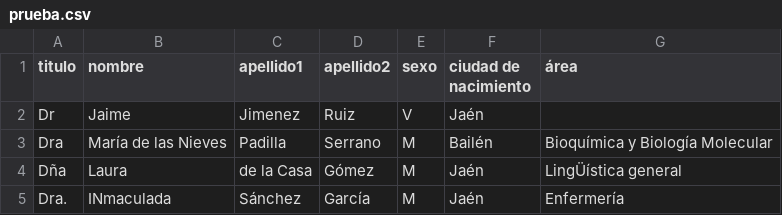
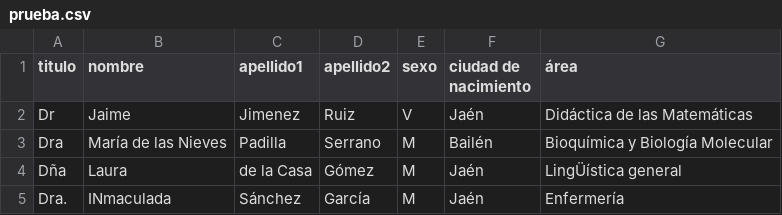
Before and after one commit to EstudioNatalidadAndalucia/ProyectoNatalidadAndalucia, a CSV file: prueba.csv, drawn as a sheet.

Commit message:
Update prueba.csv

```diff
--- a/prueba.csv
+++ b/prueba.csv
@@ -1,3 +1,3 @@
 titulo,nombre,apellido1, apellido2, sexo,  ciudad de nacimiento, área
-Dr,  Jaime, Jimenez, Ruiz,  V, Jaén,
+Dr,  Jaime, Jimenez, Ruiz,  V, Jaén, Didáctica de las Matemáticas
 Dra, María de las Nieves, Padilla, Serrano, M, Bailén, Bioquímica y Biología Molecular
```
